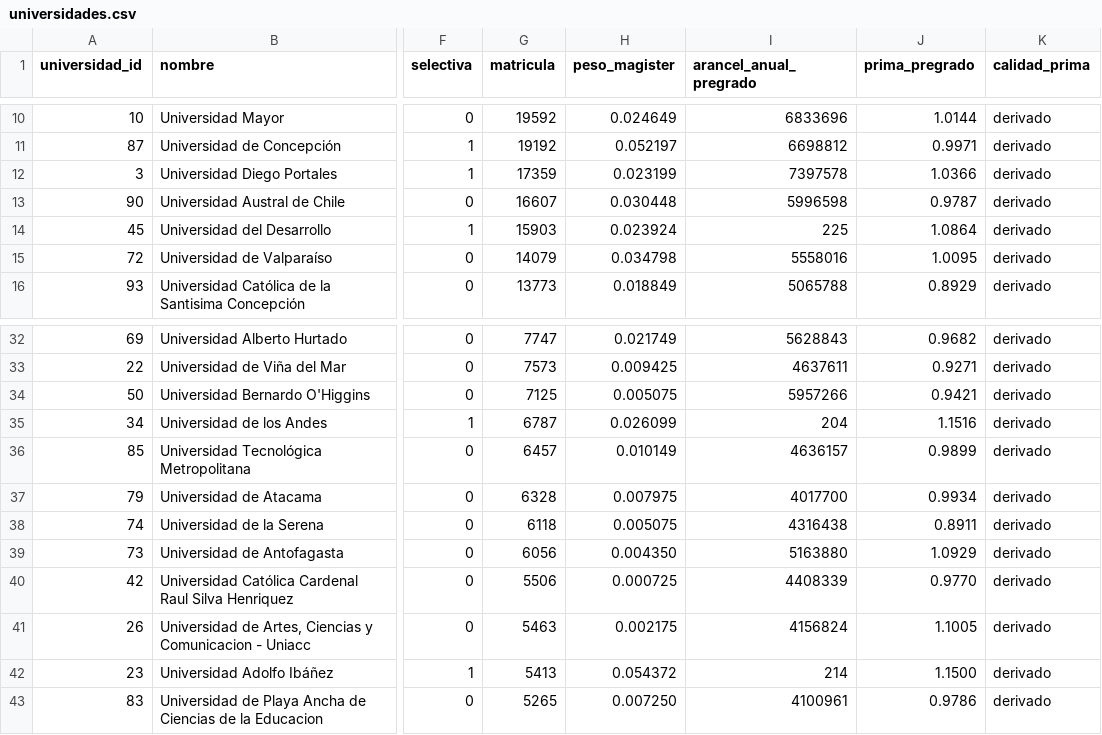
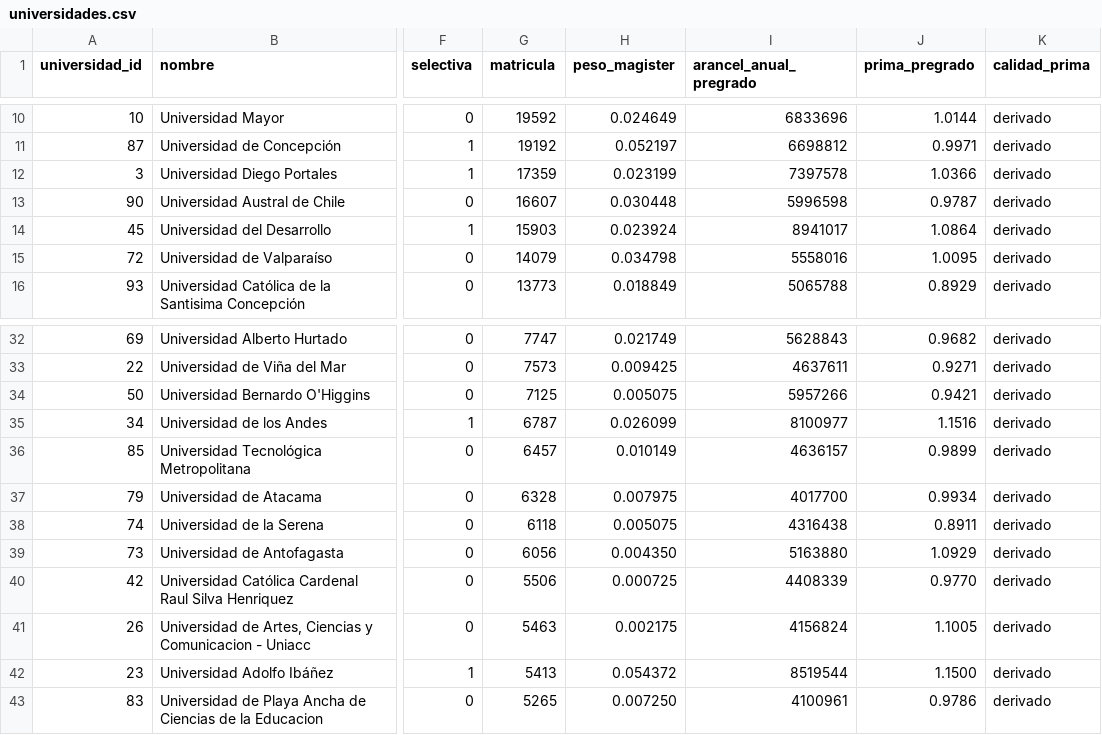
Before and after one commit to benitopalaciosm/biforkstrange, a CSV file: backend/simulador/tablas/universidades.csv, drawn as a sheet; only a part is shown, gaps mark what is left out; the diff names each change by its address in the sheet, - before the commit and + after, or states it on an @@ line.

```diff
--- a/backend/simulador/tablas/universidades.csv
+++ b/backend/simulador/tablas/universidades.csv
-I14 (arancel_anual_pregrado): 225
+I14 (arancel_anual_pregrado): 8941017
-I35 (arancel_anual_pregrado): 204
+I35 (arancel_anual_pregrado): 8100977
-I42 (arancel_anual_pregrado): 214
+I42 (arancel_anual_pregrado): 8519544
```
Also changed, not shown: 2 other files.
